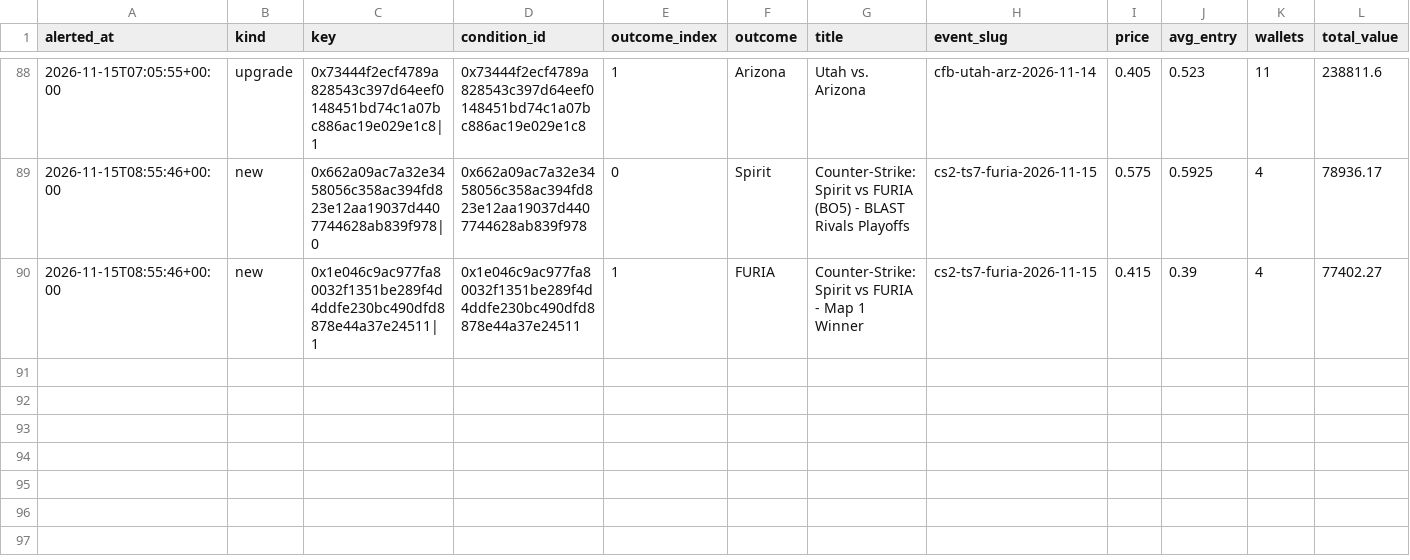
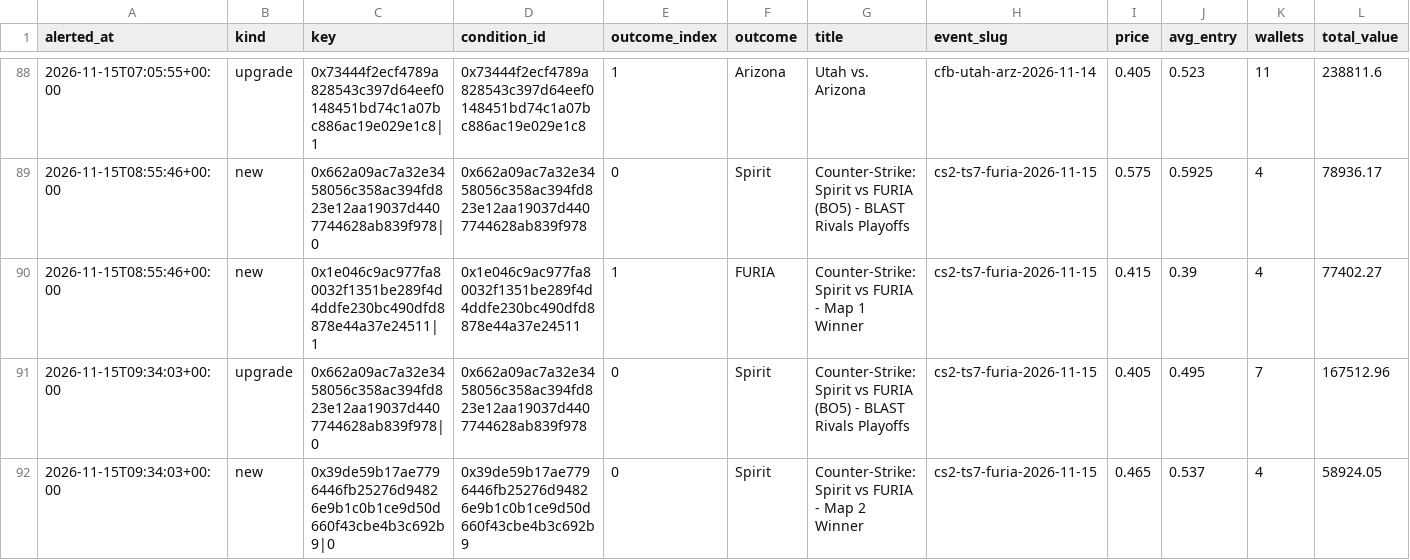
Before and after one commit to hunterscottsmith2-ctrl/polytail, a CSV file: signals_log.csv, drawn as a sheet; only a part is shown, gaps mark what is left out; rows hold the shown columns only; the diff names each change by its address in the sheet, - before the commit and + after, or states it on an @@ line.

Commit message:
Update alert state

```diff
--- a/signals_log.csv
+++ b/signals_log.csv
+row 91: 2026-11-15T09:34:03+00:00 | upgrade | 0x662a09ac7a32e3458056c358ac394fd823e12aa19037d4407744628ab839f978|0 | 0x662a09ac7a32e3458056c358ac394fd823e12aa19037d4407744628ab839f978 | 0 | Spirit | Counter-Strike: Spirit vs FURIA (BO5) - BLAST Rivals Playoffs | cs2-ts7-furia-2026-11-15 | 0.405 | 0.495 | 7 | 167512.96
+row 92: 2026-11-15T09:34:03+00:00 | new | 0x39de59b17ae7796446fb25276d94826e9b1c0b1ce9d50d660f43cbe4b3c692b9|0 | 0x39de59b17ae7796446fb25276d94826e9b1c0b1ce9d50d660f43cbe4b3c692b9 | 0 | Spirit | Counter-Strike: Spirit vs FURIA - Map 2 Winner | cs2-ts7-furia-2026-11-15 | 0.465 | 0.537 | 4 | 58924.05
```
Also changed, not shown: 1 other file.
